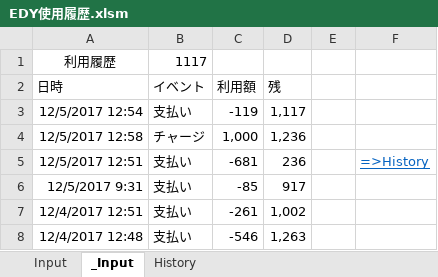
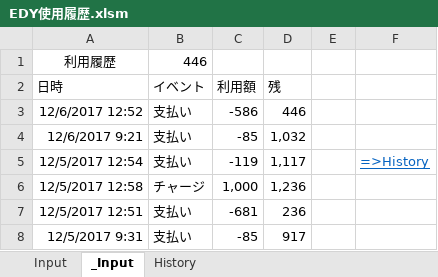
Before and after one commit to johnfcoltrane/CardHistory, an Excel workbook: EDY使用履歴.xlsm, sheet _Input, drawn as a sheet; values as stored, in another font and other column widths than the file's, no borders; charts and pictures not drawn; removed rows and columns are numbered as before the commit, all else as after; the diff names each change by its address in the sheet, - before the commit and + after, or states it on an @@ line.

```diff
--- a/EDY使用履歴.xlsm (sheet _Input)
+++ b/EDY使用履歴.xlsm (sheet _Input)
-B1 (イベント): 1117
+B1 (イベント): 446
+row 3: 12/6/2017 12:52 | 支払い | -586 | 446
+row 4: 12/6/2017 9:21 | 支払い | -85 | 1,032
-F5: (empty)
+F5: =>History
-F7: =>History
+F7: (empty)
-row 7: 12/4/2017 12:51 | 支払い | -261 | 1,002
-row 8: 12/4/2017 12:48 | 支払い | -546 | 1,263
```
Also changed, not shown: sheet Input, sheet History, 1 other file.
